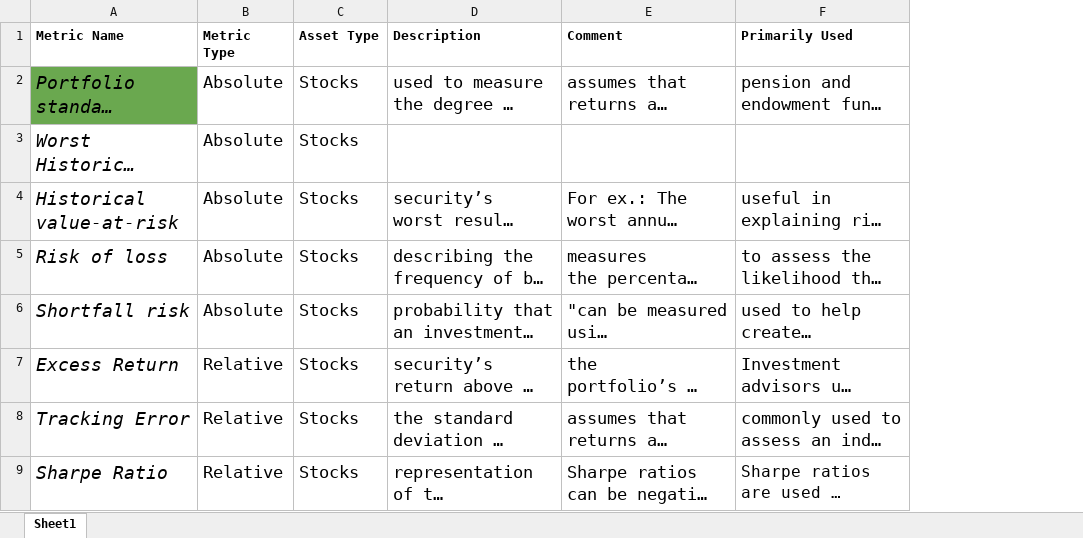
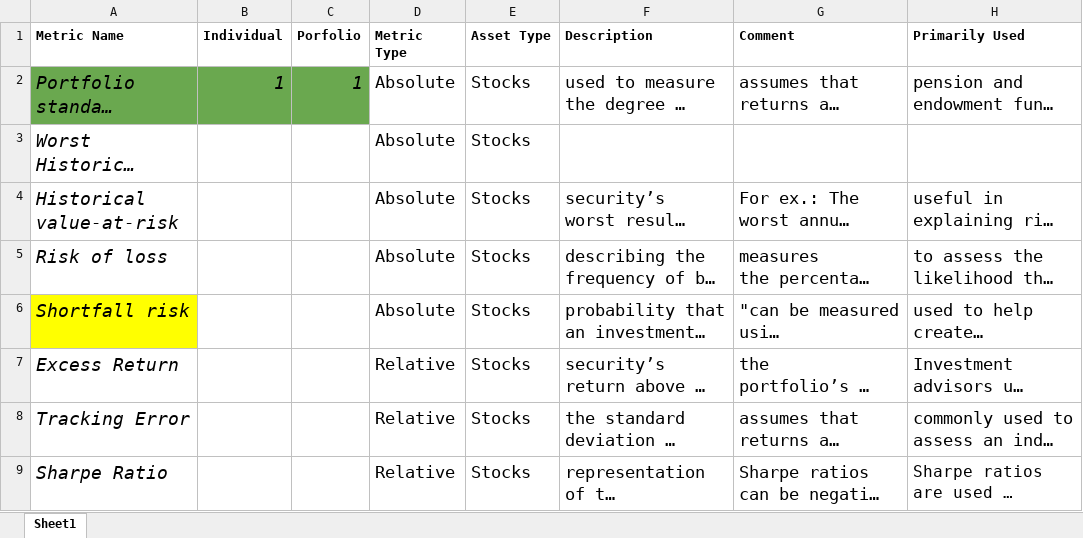
Before and after one commit to Ares7/IDP_Risks_Assesment, an Excel workbook: IDP Tables structure.xlsx, sheet Sheet1, drawn as a sheet; only a part is shown; long unchanged cells end in …; values as stored, in another font and other column widths than the file's, no borders; charts and pictures and conditional formats not drawn; the diff names each change by its address in the sheet, - before the commit and + after, or states it on an @@ line.

```diff
--- a/IDP Tables structure.xlsx (sheet Sheet1)
+++ b/IDP Tables structure.xlsx (sheet Sheet1)
+column B (Individual), row 2: 1
+column C (Porfolio), row 2: 1
-A6 fill: none
+A6 fill: #FFFF00
```
Also changed, not shown: charts or pictures, indices_MODIF.xlsx, 3 other files.
